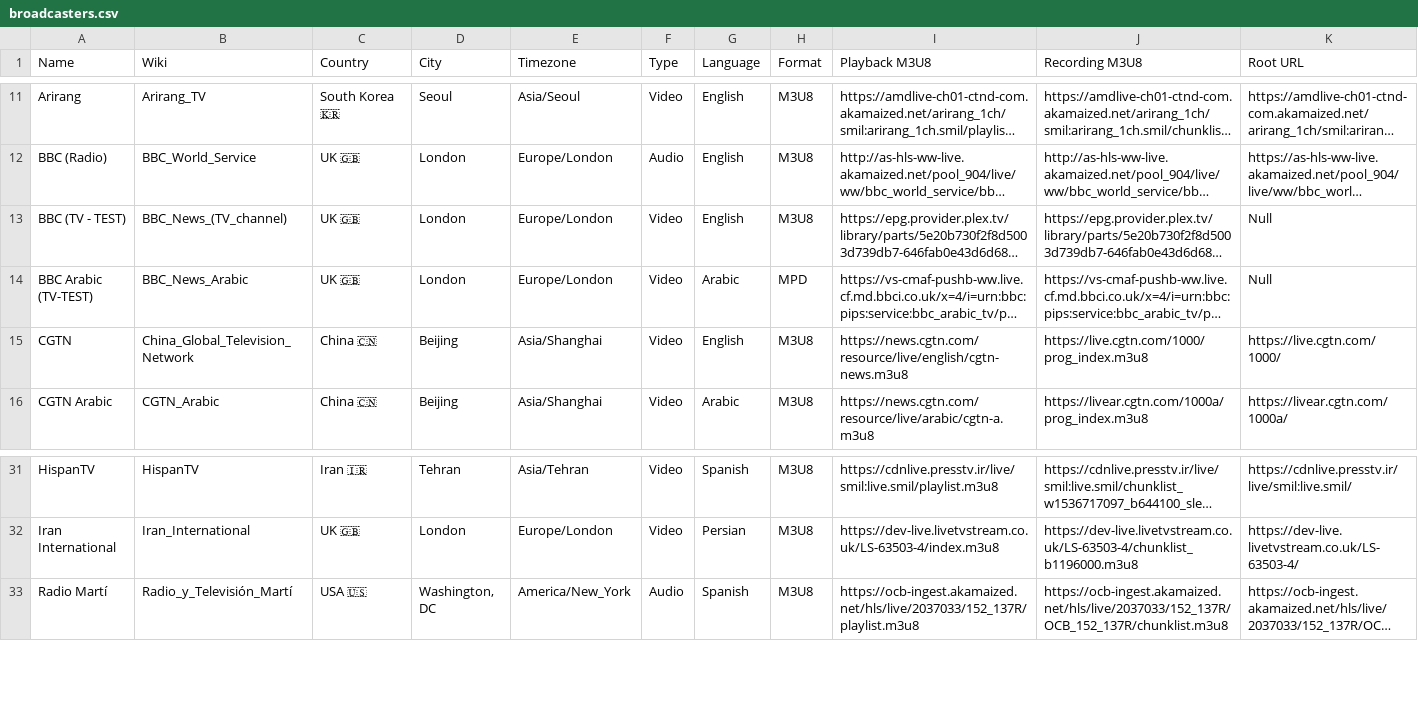
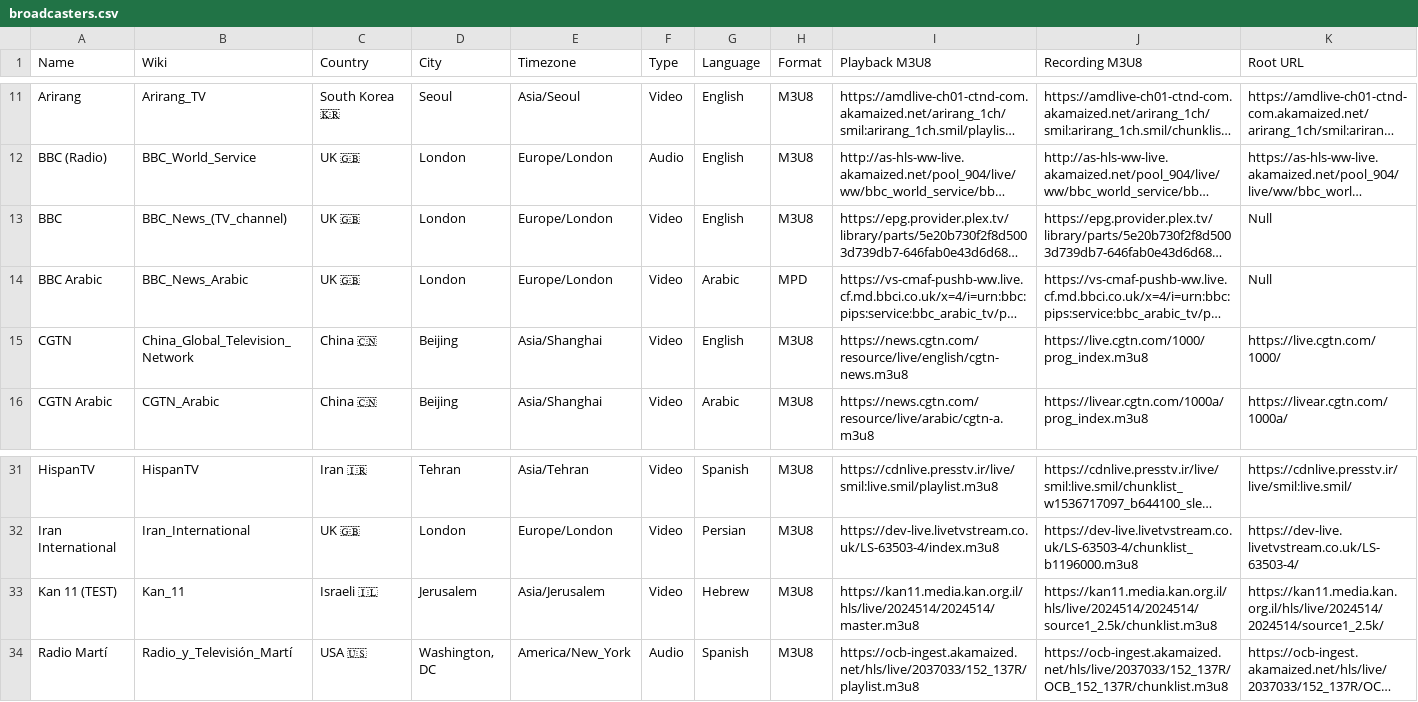
Before and after one commit to cpremoshis/global-media, a CSV file: Assets/broadcasters.csv, drawn as a sheet; only a part is shown, gaps mark what is left out; long unchanged cells end in …; rows hold the shown columns only; the diff names each change by its address in the sheet, - before the commit and + after, or states it on an @@ line.

```diff
--- a/Assets/broadcasters.csv
+++ b/Assets/broadcasters.csv
-A13 (Name): BBC (TV - TEST)
+A13 (Name): BBC
-A14 (Name): BBC Arabic (TV-TEST)
+A14 (Name): BBC Arabic
+row 33: Kan 11 (TEST) | Kan_11 | Israeli 🇮🇱 | Jerusalem | Asia/Jerusalem | Video | Hebrew | M3U8 | https://kan11.media.kan.org.il/hls/live/2024514/2024514/master.m3u8 | https://kan11.media.kan.org.il/hls/live/2024514/2024514/source1_2.5k/chunklist.m3u8 | https://kan11.media.kan.org.il/hls/live/2024514/2024514/source1_2.5k/
```
